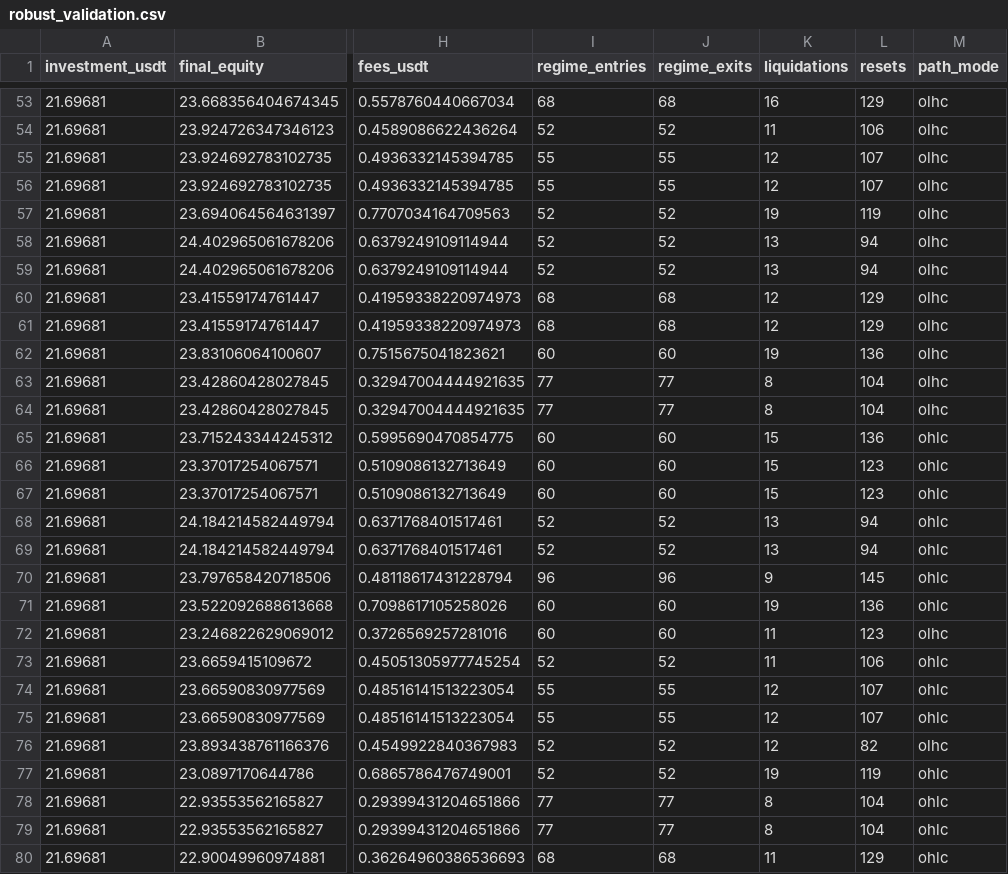
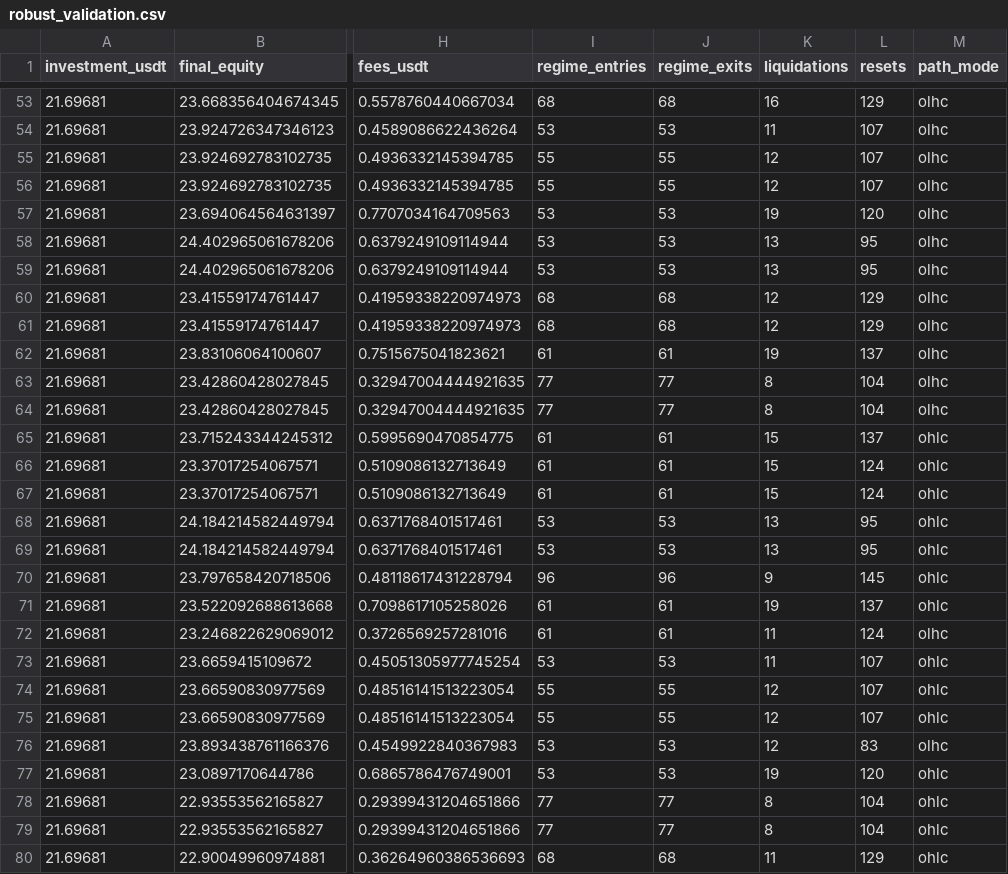
Before and after one commit to miaranarm/binance-grid-optimizer, a CSV file: results/robust_validation.csv, drawn as a sheet; only a part is shown, gaps mark what is left out; the diff covers the shown part only; the diff names each change by its address in the sheet, - before the commit and + after, or states it on an @@ line.

```diff
--- a/results/robust_validation.csv
+++ b/results/robust_validation.csv
-I54 (regime_entries): 52
+I54 (regime_entries): 53
-J54 (regime_exits): 52
+J54 (regime_exits): 53
-L54 (resets): 106
+L54 (resets): 107
-I57:I59 (regime_entries): 52
+I57:I59 (regime_entries): 53
-J57:J59 (regime_exits): 52
+J57:J59 (regime_exits): 53
-L57 (resets): 119
+L57 (resets): 120
-L58:L59 (resets): 94
+L58:L59 (resets): 95
-I62 (regime_entries): 60
+I62 (regime_entries): 61
-J62 (regime_exits): 60
+J62 (regime_exits): 61
-L62 (resets): 136
+L62 (resets): 137
-I65:I67 (regime_entries): 60
+I65:I67 (regime_entries): 61
-J65:J67 (regime_exits): 60
+J65:J67 (regime_exits): 61
-L65 (resets): 136
+L65 (resets): 137
-L66:L67 (resets): 123
+L66:L67 (resets): 124
-I68:I69 (regime_entries): 52
+I68:I69 (regime_entries): 53
-J68:J69 (regime_exits): 52
+J68:J69 (regime_exits): 53
-L68:L69 (resets): 94
+L68:L69 (resets): 95
-I71:I72 (regime_entries): 60
+I71:I72 (regime_entries): 61
-J71:J72 (regime_exits): 60
+J71:J72 (regime_exits): 61
-L71 (resets): 136
+L71 (resets): 137
-L72 (resets): 123
+L72 (resets): 124
-I73 (regime_entries): 52
+I73 (regime_entries): 53
-J73 (regime_exits): 52
+J73 (regime_exits): 53
-L73 (resets): 106
+L73 (resets): 107
-I76:I77 (regime_entries): 52
+I76:I77 (regime_entries): 53
-J76:J77 (regime_exits): 52
+J76:J77 (regime_exits): 53
-L76 (resets): 82
+L76 (resets): 83
-L77 (resets): 119
+L77 (resets): 120
```
Also changed, not shown: 131 edited cells elsewhere in this file.
